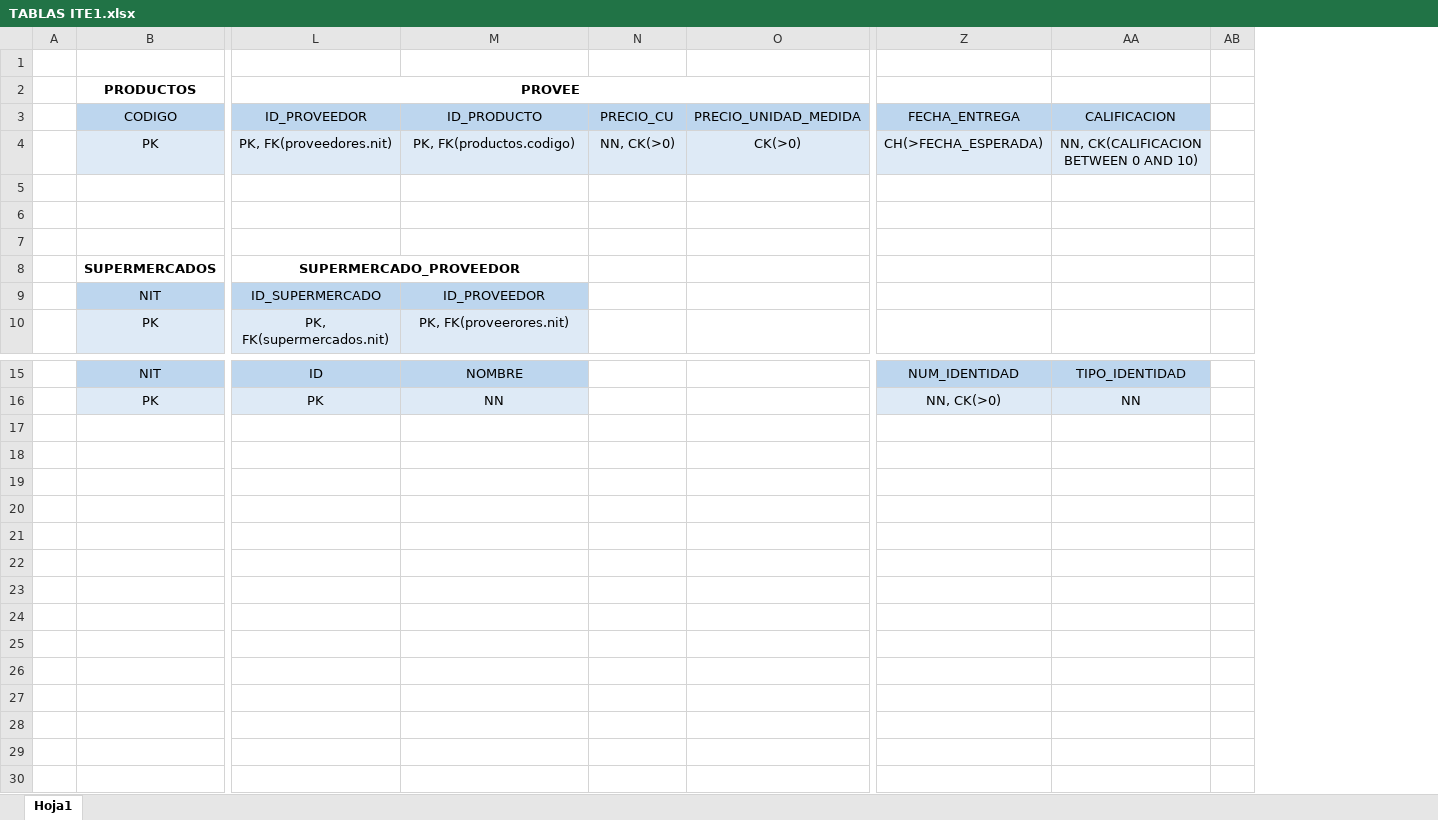
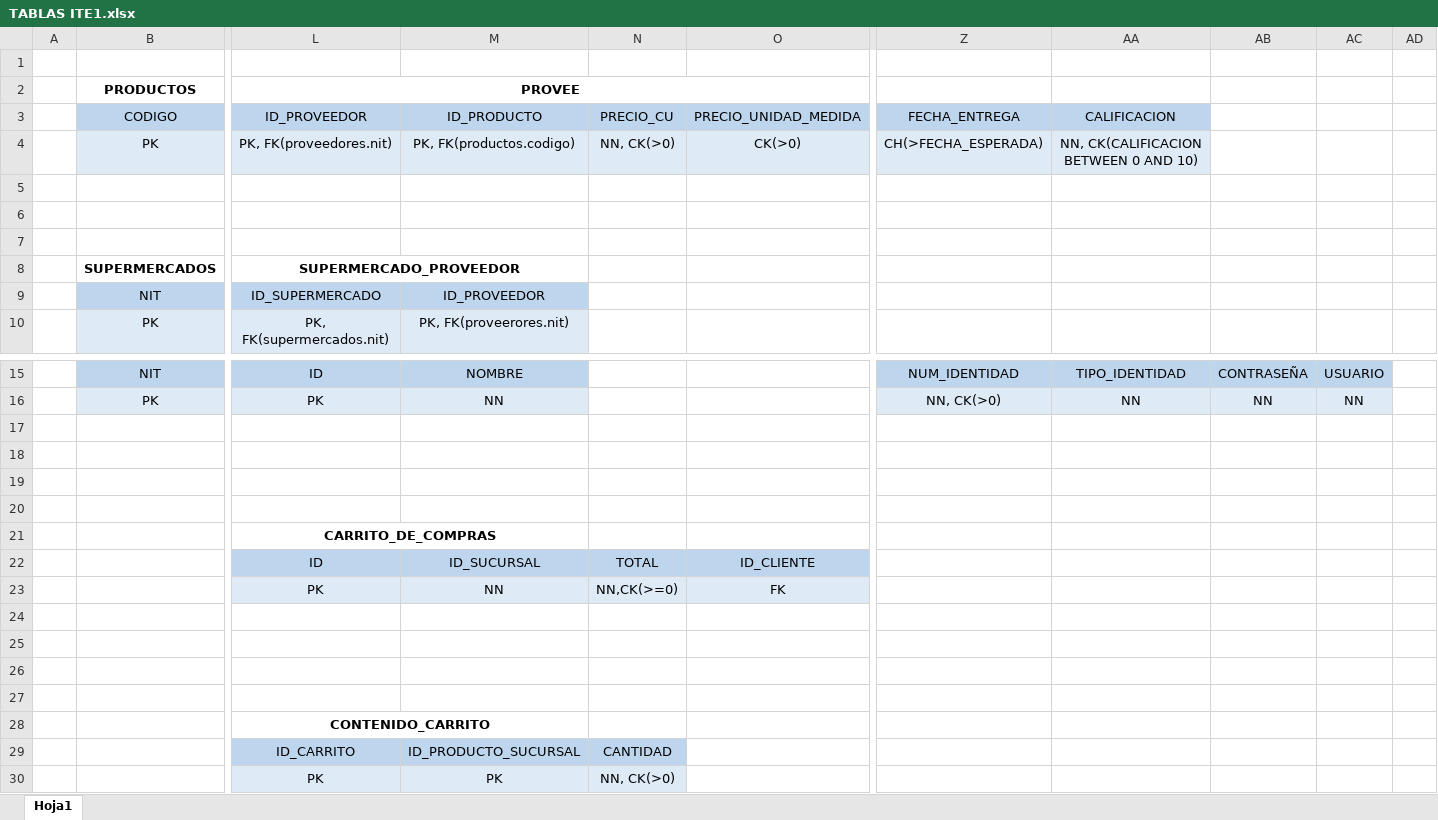
Before and after one commit to juanfe1899/IteracionesA13, an Excel workbook: docs/TABLAS ITE1.xlsx, sheet Hoja1, drawn as a sheet; only a part is shown, gaps mark what is left out; values as stored, in another font and other column widths than the file's, no borders; charts and pictures not drawn; rows hold the shown columns only; the diff names each change by its address in the sheet, - before the commit and + after, or states it on an @@ line.

```diff
--- a/docs/TABLAS ITE1.xlsx (sheet Hoja1)
+++ b/docs/TABLAS ITE1.xlsx (sheet Hoja1)
+column AB, rows 15-16: CONTRASEÑA | NN
+column AC, rows 15-16: USUARIO | NN
+row 17: (empty)
+row 18: (empty)
+row 19: (empty)
+row 20: (empty)
+row 21:  |  | CARRITO_DE_COMPRAS
+row 22:  |  | ID | ID_SUCURSAL | TOTAL | ID_CLIENTE
+row 23:  |  | PK | NN | NN,CK(>=0) | FK
+row 24: (empty)
+row 25: (empty)
+row 26: (empty)
+row 27: (empty)
+row 28:  |  | CONTENIDO_CARRITO
+row 29:  |  | ID_CARRITO | ID_PRODUCTO_SUCURSAL | CANTIDAD
+row 30:  |  | PK | PK | NN, CK(>0)
```
Also changed, not shown: charts or pictures, 3 other files.
